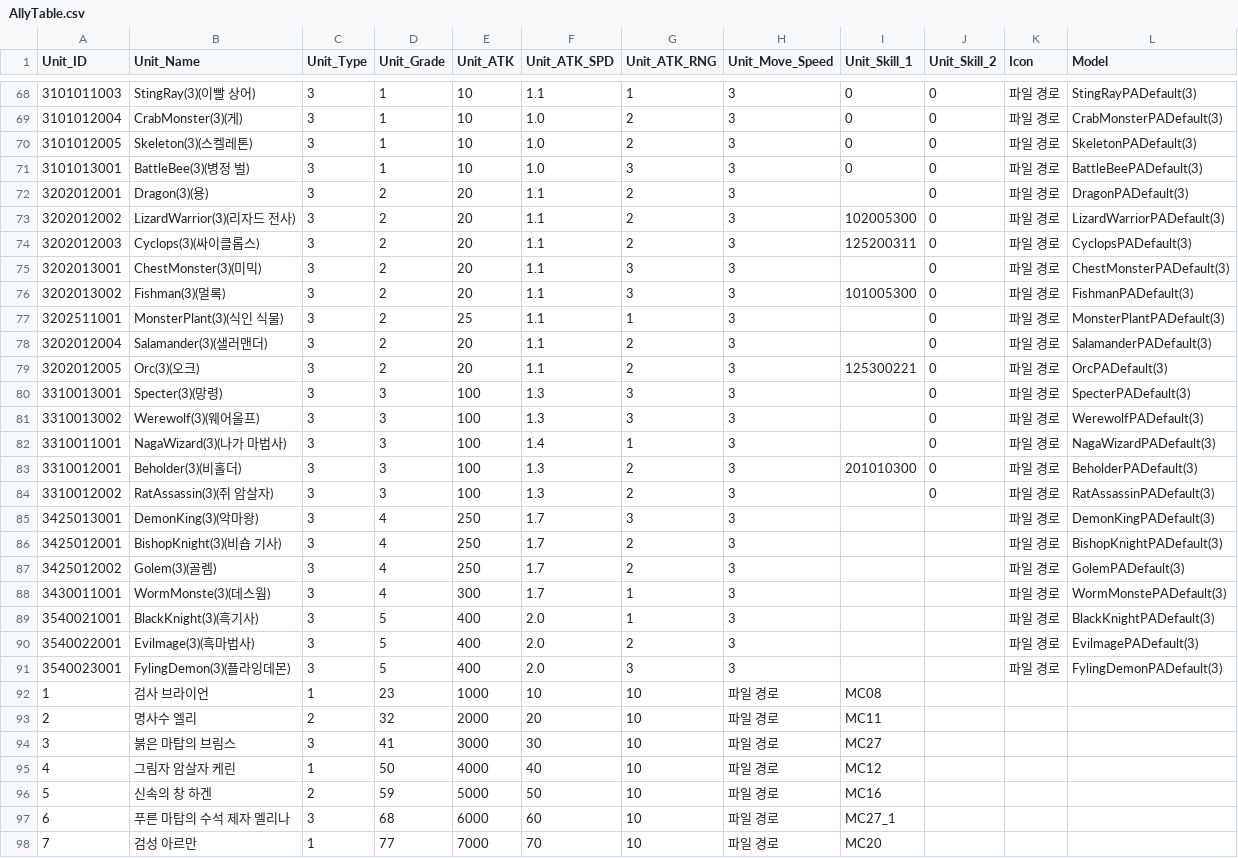
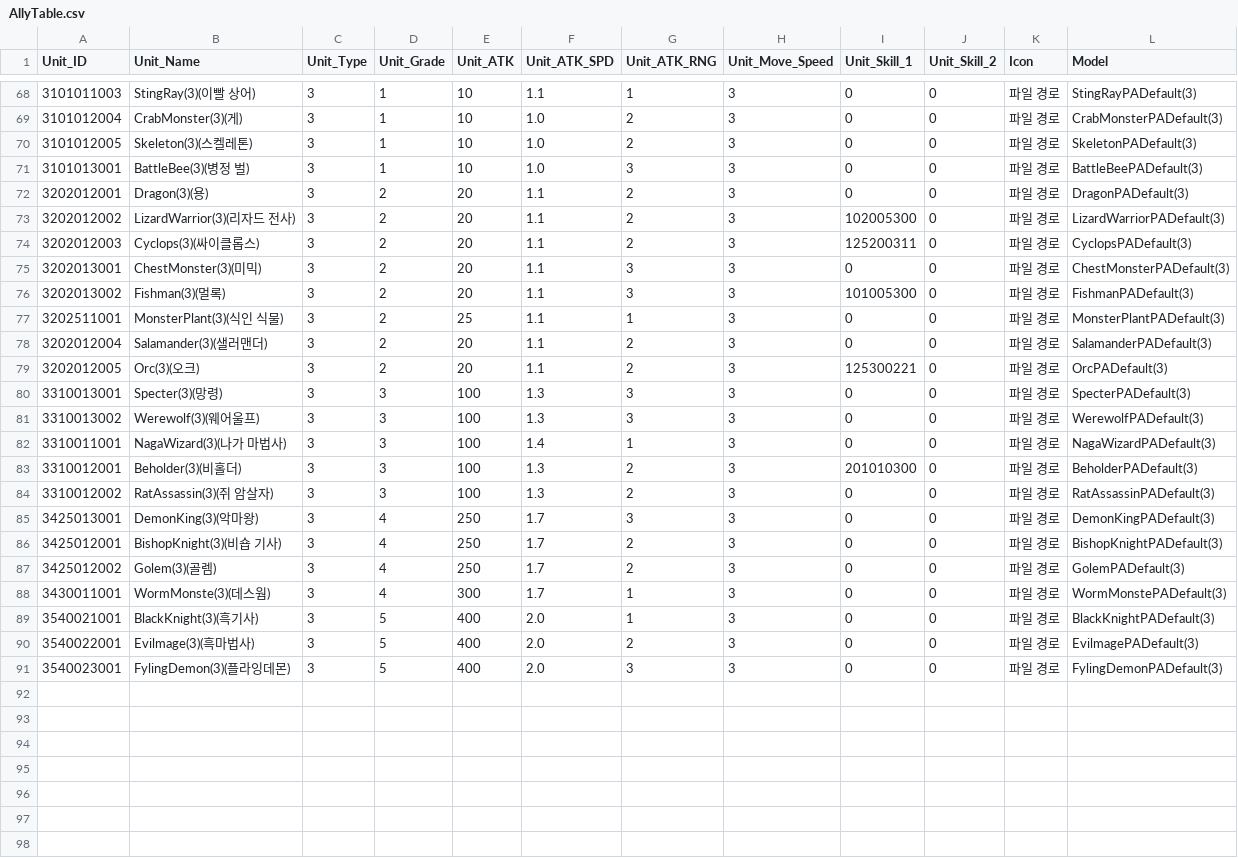
Before and after one commit to SeoJunGyu/EzDoDffense, a CSV file: Assets/Resources/DataTables/AllyTable.csv, drawn as a sheet; only a part is shown, gaps mark what is left out; the diff covers the shown part only.

Commit message:
RandomTable 4종 추가 / AllyTable AllRandom 생성 / SelectedSlot 전역으로 변경

```diff
--- a/Assets/Resources/DataTables/AllyTable.csv
+++ b/Assets/Resources/DataTables/AllyTable.csv
@@ -71,28 +71,21 @@ Unit_ID,Unit_Name,Unit_Type,Unit_Grade,Unit_ATK,Unit_ATK_SPD,Unit_ATK_RNG,Unit_M
 3101013001,BattleBee(3)(병정 벌),3,1,10,1.0,3,3,0,0,파일 경로,BattleBeePADefault(3)
-3202012001,Dragon(3)(용),3,2,20,1.1,2,3,,0,파일 경로,DragonPADefault(3)
+3202012001,Dragon(3)(용),3,2,20,1.1,2,3,0,0,파일 경로,DragonPADefault(3)
 3202012002,LizardWarrior(3)(리자드 전사),3,2,20,1.1,2,3,102005300,0,파일 경로,LizardWarriorPADefault(3)
 3202012003,Cyclops(3)(싸이클롭스),3,2,20,1.1,2,3,125200311,0,파일 경로,CyclopsPADefault(3)
-3202013001,ChestMonster(3)(미믹),3,2,20,1.1,3,3,,0,파일 경로,ChestMonsterPADefault(3)
+3202013001,ChestMonster(3)(미믹),3,2,20,1.1,3,3,0,0,파일 경로,ChestMonsterPADefault(3)
 3202013002,Fishman(3)(멀록),3,2,20,1.1,3,3,101005300,0,파일 경로,FishmanPADefault(3)
-3202511001,MonsterPlant(3)(식인 식물),3,2,25,1.1,1,3,,0,파일 경로,MonsterPlantPADefault(3)
-3202012004,Salamander(3)(샐러맨더),3,2,20,1.1,2,3,,0,파일 경로,SalamanderPADefault(3)
+3202511001,MonsterPlant(3)(식인 식물),3,2,25,1.1,1,3,0,0,파일 경로,MonsterPlantPADefault(3)
+3202012004,Salamander(3)(샐러맨더),3,2,20,1.1,2,3,0,0,파일 경로,SalamanderPADefault(3)
 3202012005,Orc(3)(오크),3,2,20,1.1,2,3,125300221,0,파일 경로,OrcPADefault(3)
-3310013001,Specter(3)(망령),3,3,100,1.3,3,3,,0,파일 경로,SpecterPADefault(3)
-3310013002,Werewolf(3)(웨어울프),3,3,100,1.3,3,3,,0,파일 경로,WerewolfPADefault(3)
-3310011001,NagaWizard(3)(나가 마법사),3,3,100,1.4,1,3,,0,파일 경로,NagaWizardPADefault(3)
+3310013001,Specter(3)(망령),3,3,100,1.3,3,3,0,0,파일 경로,SpecterPADefault(3)
+3310013002,Werewolf(3)(웨어울프),3,3,100,1.3,3,3,0,0,파일 경로,WerewolfPADefault(3)
+3310011001,NagaWizard(3)(나가 마법사),3,3,100,1.4,1,3,0,0,파일 경로,NagaWizardPADefault(3)
 3310012001,Beholder(3)(비홀더),3,3,100,1.3,2,3,201010300,0,파일 경로,BeholderPADefault(3)
-3310012002,RatAssassin(3)(쥐 암살자),3,3,100,1.3,2,3,,0,파일 경로,RatAssassinPADefault(3)
-3425013001,DemonKing(3)(악마왕),3,4,250,1.7,3,3,,,파일 경로,DemonKingPADefault(3)
-3425012001,BishopKnight(3)(비숍 기사),3,4,250,1.7,2,3,,,파일 경로,BishopKnightPADefault(3)
-3425012002,Golem(3)(골렘),3,4,250,1.7,2,3,,,파일 경로,GolemPADefault(3)
-3430011001,WormMonste(3)(데스웜),3,4,300,1.7,1,3,,,파일 경로,WormMonstePADefault(3)
-3540021001,BlackKnight(3)(흑기사),3,5,400,2.0,1,3,,,파일 경로,BlackKnightPADefault(3)
-3540022001,Evilmage(3)(흑마법사),3,5,400,2.0,2,3,,,파일 경로,EvilmagePADefault(3)
-3540023001,FylingDemon(3)(플라잉데몬),3,5,400,2.0,3,3,,,파일 경로,FylingDemonPADefault(3)
-1,검사 브라이언,1,23,1000,10,10,파일 경로,MC08,,,
-2,명사수 엘리,2,32,2000,20,10,파일 경로,MC11,,,
-3,붉은 마탑의 브림스,3,41,3000,30,10,파일 경로,MC27,,,
-4,그림자 암살자 케린,1,50,4000,40,10,파일 경로,MC12,,,
-5,신속의 창 하겐,2,59,5000,50,10,파일 경로,MC16,,,
-6,푸른 마탑의 수석 제자 멜리나,3,68,6000,60,10,파일 경로,MC27_1,,,
-7,검성 아르만,1,77,7000,70,10,파일 경로,MC20,,,
+3310012002,RatAssassin(3)(쥐 암살자),3,3,100,1.3,2,3,0,0,파일 경로,RatAssassinPADefault(3)
+3425013001,DemonKing(3)(악마왕),3,4,250,1.7,3,3,0,0,파일 경로,DemonKingPADefault(3)
+3425012001,BishopKnight(3)(비숍 기사),3,4,250,1.7,2,3,0,0,파일 경로,BishopKnightPADefault(3)
+3425012002,Golem(3)(골렘),3,4,250,1.7,2,3,0,0,파일 경로,GolemPADefault(3)
+3430011001,WormMonste(3)(데스웜),3,4,300,1.7,1,3,0,0,파일 경로,WormMonstePADefault(3)
+3540021001,BlackKnight(3)(흑기사),3,5,400,2.0,1,3,0,0,파일 경로,BlackKnightPADefault(3)
+3540022001,Evilmage(3)(흑마법사),3,5,400,2.0,2,3,0,0,파일 경로,EvilmagePADefault(3)
+3540023001,FylingDemon(3)(플라잉데몬),3,5,400,2.0,3,3,0,0,파일 경로,FylingDemonPADefault(3)
```
Also changed, not shown: 3 removed rows and 44 edited cells elsewhere in this file, 31 other files.
